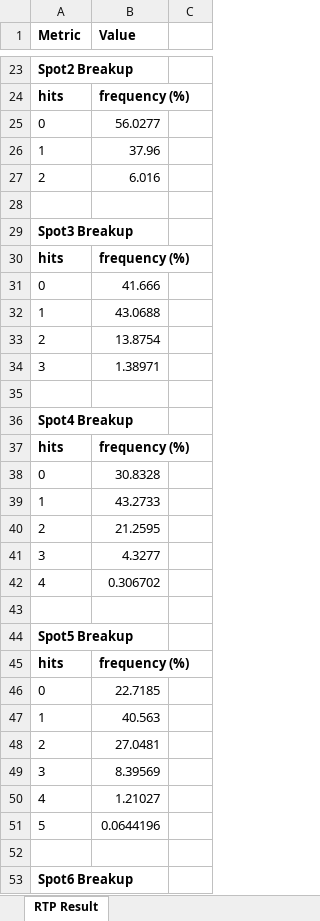
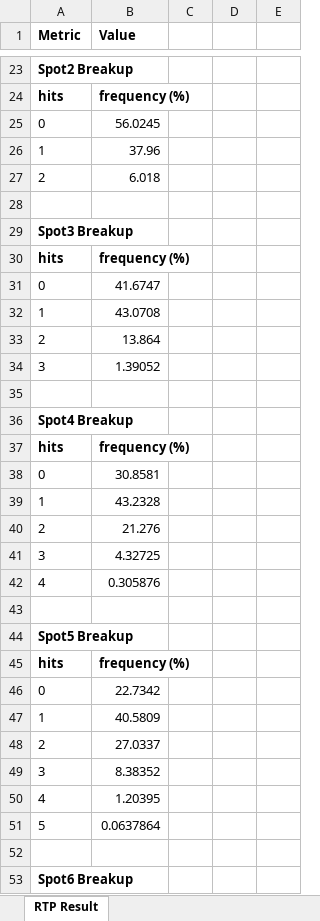
Before and after one commit to Pixiu-Infrastructure/sg-fortune8Keno-server, an Excel workbook: RTP_Result_500M_86.xlsx, sheet RTP Result, drawn as a sheet; only a part is shown, gaps mark what is left out; values as stored, in another font and other column widths than the file's, no borders; removed rows and columns are numbered as before the commit, all else as after; the diff covers the shown part only; the diff names each change by its address in the sheet, - before the commit and + after, or states it on an @@ line.

```diff
--- a/RTP_Result_500M_86.xlsx (sheet RTP Result)
+++ b/RTP_Result_500M_86.xlsx (sheet RTP Result)
-column C, empty
+column C, empty
+column D, empty
+column E, empty
-B25 (Value): 56.0277
+B25 (Value): 56.0245
-B27 (Value): 6.016
+B27 (Value): 6.018
-B31 (Value): 41.666
+B31 (Value): 41.6747
-B32 (Value): 43.0688
+B32 (Value): 43.0708
-B33 (Value): 13.8754
+B33 (Value): 13.864
-B34 (Value): 1.38971
+B34 (Value): 1.39052
-B38 (Value): 30.8328
+B38 (Value): 30.8581
-B39 (Value): 43.2733
+B39 (Value): 43.2328
-B40 (Value): 21.2595
+B40 (Value): 21.276
-B41 (Value): 4.3277
+B41 (Value): 4.32725
-B42 (Value): 0.306702
+B42 (Value): 0.305876
-B46 (Value): 22.7185
+B46 (Value): 22.7342
-B47 (Value): 40.563
+B47 (Value): 40.5809
-B48 (Value): 27.0481
+B48 (Value): 27.0337
-B49 (Value): 8.39569
+B49 (Value): 8.38352
-B50 (Value): 1.21027
+B50 (Value): 1.20395
-B51 (Value): 0.0644196
+B51 (Value): 0.0637864
```
Also changed, not shown: 57 edited cells elsewhere in this sheet, 6 other files.
